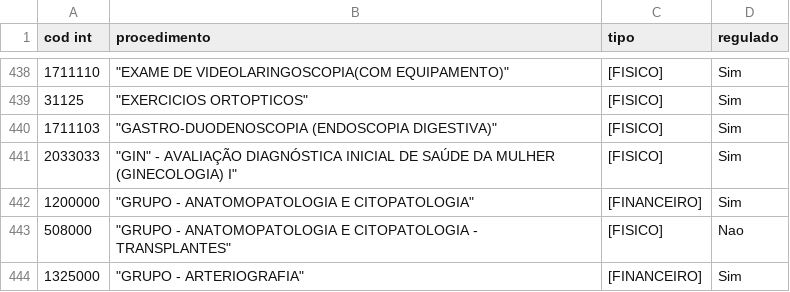
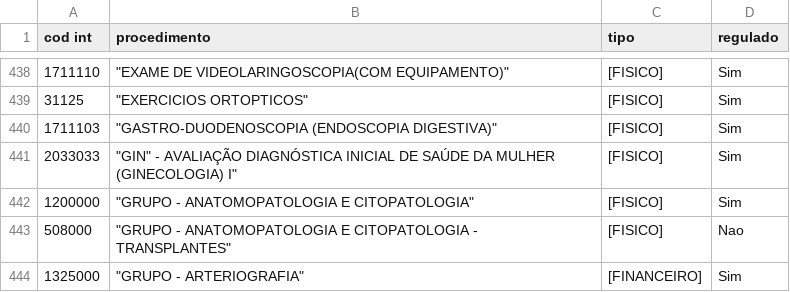
Before and after one commit to agendasisreg/agenda, a CSV file: procedimentos.csv, drawn as a sheet; only a part is shown, gaps mark what is left out.

Commit message:
Update procedimentos.csv

```diff
--- a/procedimentos.csv
+++ b/procedimentos.csv
@@ -441,3 +441,3 @@ cod int;procedimento;tipo;regulado
 2033033;"""GIN"" - AVALIAÇÃO DIAGNÓSTICA INICIAL DE SAÚDE DA MULHER (GINECOLOGIA) I"""; [FISICO];Sim
-1200000;"""GRUPO - ANATOMOPATOLOGIA E CITOPATOLOGIA"""; [FINANCEIRO];Sim
+1200000;"""GRUPO - ANATOMOPATOLOGIA E CITOPATOLOGIA"""; [FISICO];Sim
 508000;"""GRUPO - ANATOMOPATOLOGIA E CITOPATOLOGIA - TRANSPLANTES"""; [FISICO];Nao
```
